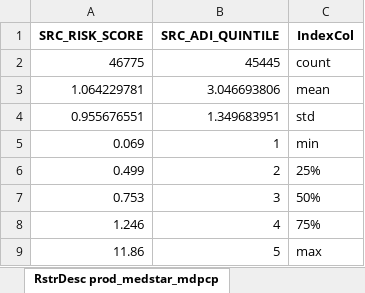
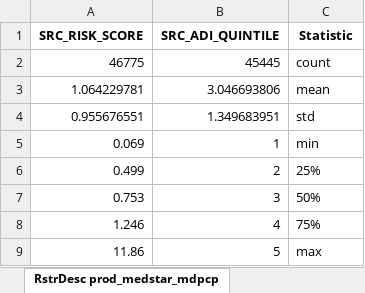
Before and after one commit to mikeoconnor-cj/pythonWrk, an Excel workbook: allTest_MDPCPorgJune.xlsx, sheet RstrDesc prod_medstar_mdpcp, drawn as a sheet; values as stored, in another font and other column widths than the file's, no borders; the diff names each change by its address in the sheet, - before the commit and + after, or states it on an @@ line.

Commit message:
mdpcp qa4

```diff
--- a/allTest_MDPCPorgJune.xlsx (sheet RstrDesc prod_medstar_mdpcp)
+++ b/allTest_MDPCPorgJune.xlsx (sheet RstrDesc prod_medstar_mdpcp)
-C1: IndexCol
+C1: Statistic
```
Also changed, not shown: other sheet tabs.
